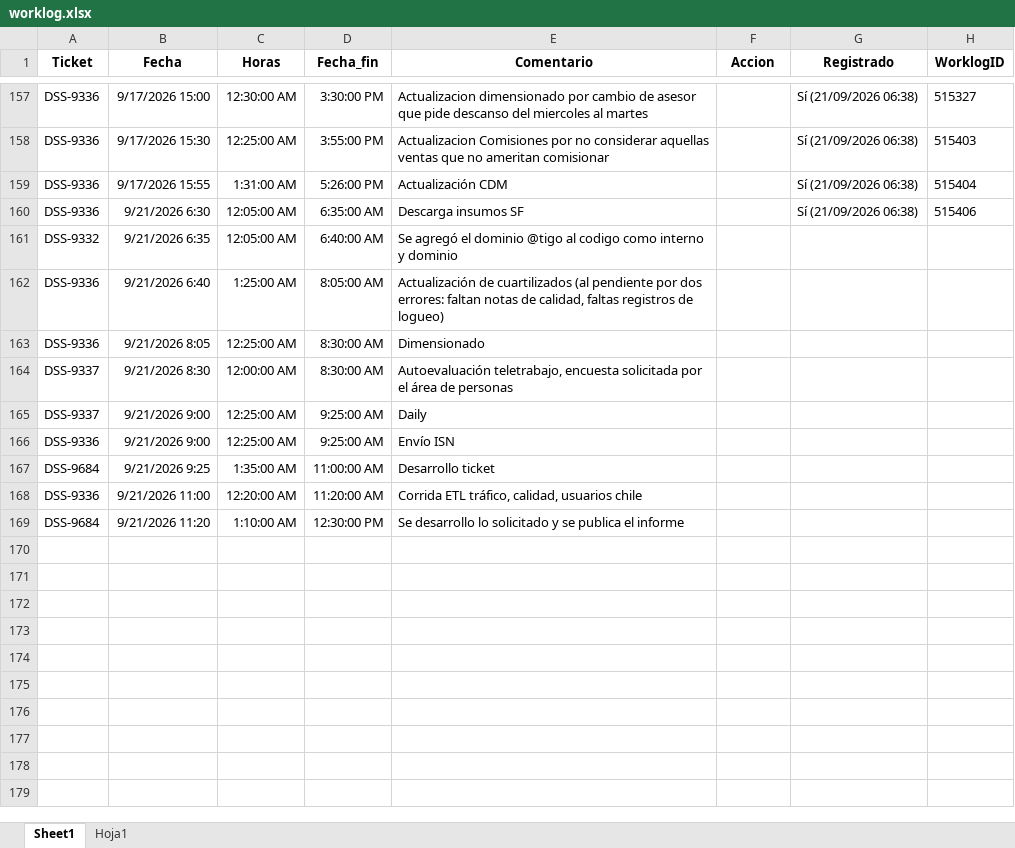
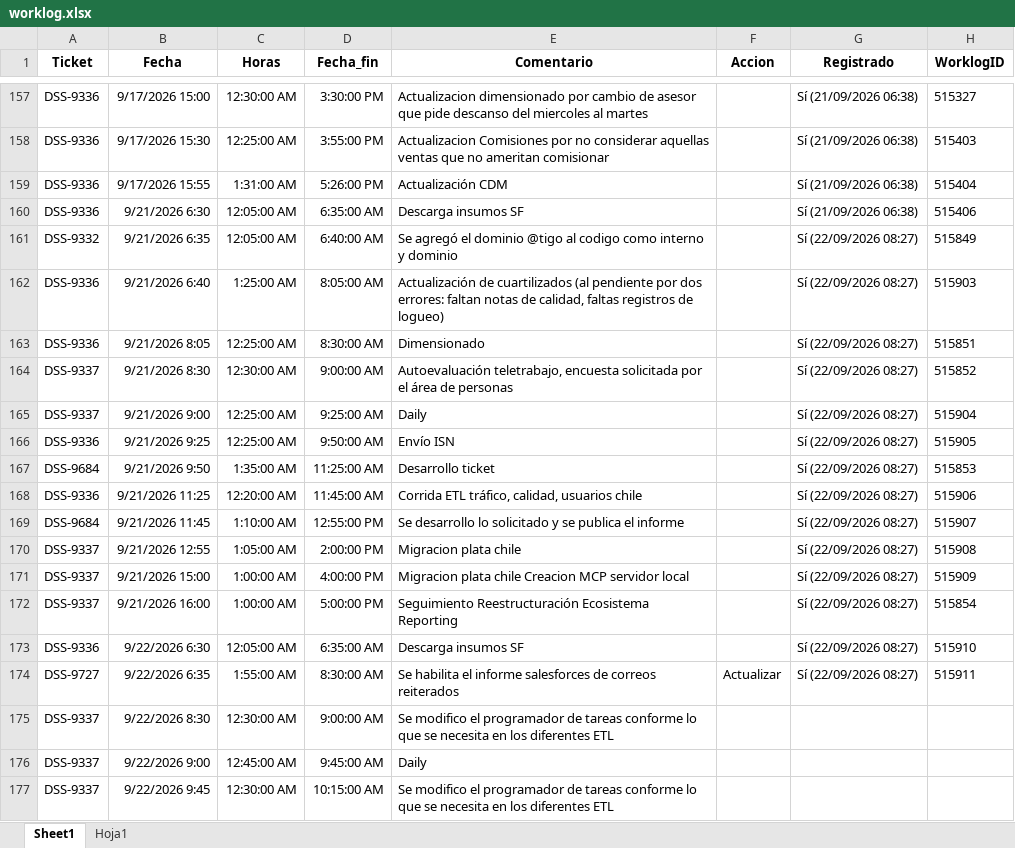
Before and after one commit to miguelparman/etl_bot, an Excel workbook: 202_bot_jira/worklog.xlsx, sheet Sheet1, drawn as a sheet; only a part is shown, gaps mark what is left out; values as stored, in another font and other column widths than the file's, no borders; table styles not drawn; removed rows and columns are numbered as before the commit, all else as after; the diff names each change by its address in the sheet, - before the commit and + after, or states it on an @@ line.

Commit message:
11_correos creacion

```diff
--- a/202_bot_jira/worklog.xlsx (sheet Sheet1)
+++ b/202_bot_jira/worklog.xlsx (sheet Sheet1)
-G161:G165 (Registrado): (empty)
+G161:G165 (Registrado): Sí (22/09/2026 08:27)
-H161 (WorklogID): (empty)
+H161 (WorklogID): 515849
-H162 (WorklogID): (empty)
+H162 (WorklogID): 515903
-H163 (WorklogID): (empty)
+H163 (WorklogID): 515851
-C164 (Horas): 12:00:00 AM
+C164 (Horas): 12:30:00 AM
-D164 (Fecha_fin): 8:30:00 AM
+D164 (Fecha_fin): 9:00:00 AM
-H164 (WorklogID): (empty)
+H164 (WorklogID): 515852
-H165 (WorklogID): (empty)
+H165 (WorklogID): 515904
-row 166: DSS-9336 | 9/21/2026 9:00 | 12:25:00 AM | 9:25:00 AM | Envío ISN
-A166 (Ticket): DSS-9684
+A166 (Ticket): DSS-9336
-C166 (Horas): 1:35:00 AM
+C166 (Horas): 12:25:00 AM
-D166 (Fecha_fin): 11:00:00 AM
+D166 (Fecha_fin): 9:50:00 AM
-E166 (Comentario): Desarrollo ticket
+E166 (Comentario): Envío ISN
-G166 (Registrado): (empty)
+G166 (Registrado): Sí (22/09/2026 08:27)
-H166 (WorklogID): (empty)
+H166 (WorklogID): 515905
+row 167: DSS-9684 | 9/21/2026 9:50 | 1:35:00 AM | 11:25:00 AM | Desarrollo ticket |  | Sí (22/09/2026 08:27) | 515853
-B168 (Fecha): 9/21/2026 11:00
+B168 (Fecha): 9/21/2026 11:25
-D168 (Fecha_fin): 11:20:00 AM
+D168 (Fecha_fin): 11:45:00 AM
-G168:G169 (Registrado): (empty)
+G168:G169 (Registrado): Sí (22/09/2026 08:27)
-H168 (WorklogID): (empty)
+H168 (WorklogID): 515906
-B169 (Fecha): 9/21/2026 11:20
+B169 (Fecha): 9/21/2026 11:45
-D169 (Fecha_fin): 12:30:00 PM
+D169 (Fecha_fin): 12:55:00 PM
-H169 (WorklogID): (empty)
+H169 (WorklogID): 515907
+row 170: DSS-9337 | 9/21/2026 12:55 | 1:05:00 AM | 2:00:00 PM | Migracion plata chile |  | Sí (22/09/2026 08:27) | 515908
+row 171: DSS-9337 | 9/21/2026 15:00 | 1:00:00 AM | 4:00:00 PM | Migracion plata chile Creacion MCP servidor local |  | Sí (22/09/2026 08:27) | 515909
+row 172: DSS-9337 | 9/21/2026 16:00 | 1:00:00 AM | 5:00:00 PM | Seguimiento Reestructuración Ecosistema Reporting |  | Sí (22/09/2026 08:27) | 515854
+row 173: DSS-9336 | 9/22/2026 6:30 | 12:05:00 AM | 6:35:00 AM | Descarga insumos SF |  | Sí (22/09/2026 08:27) | 515910
+row 174: DSS-9727 | 9/22/2026 6:35 | 1:55:00 AM | 8:30:00 AM | Se habilita el informe salesforces de correos reiterados | Actualizar | Sí (22/09/2026 08:27) | 515911
+row 175: DSS-9337 | 9/22/2026 8:30 | 12:30:00 AM | 9:00:00 AM | Se modifico el programador de tareas conforme lo que se necesita en los diferentes ETL
+row 176: DSS-9337 | 9/22/2026 9:00 | 12:45:00 AM | 9:45:00 AM | Daily
+row 177: DSS-9337 | 9/22/2026 9:45 | 12:30:00 AM | 10:15:00 AM | Se modifico el programador de tareas conforme lo que se necesita en los diferentes ETL
```
Also changed, not shown: 29 other files.
